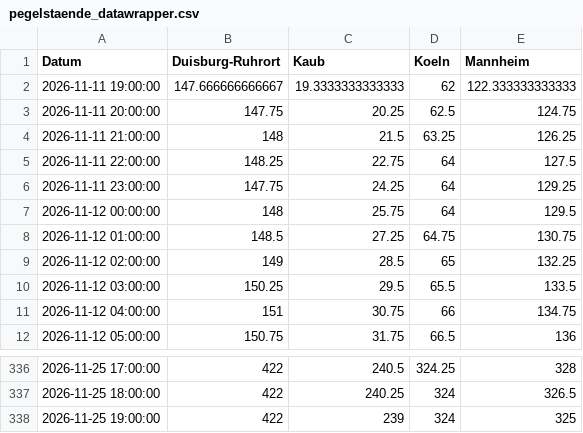
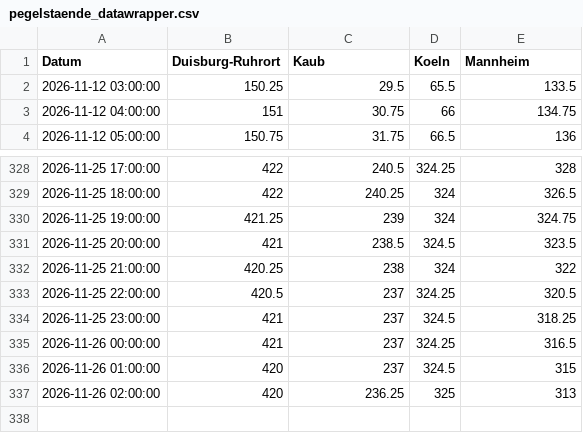
Before and after one commit to robjrentrop/pegelstaende_rhein, a CSV file: pegelstaende_datawrapper.csv, drawn as a sheet; only a part is shown, gaps mark what is left out.

```diff
--- a/pegelstaende_datawrapper.csv
+++ b/pegelstaende_datawrapper.csv
@@ -1,10 +1,2 @@
 "Datum","Duisburg-Ruhrort","Kaub","Koeln","Mannheim"
-"2026-11-11 19:00:00",147.666666666667,19.3333333333333,62,122.333333333333
-"2026-11-11 20:00:00",147.75,20.25,62.5,124.75
-"2026-11-11 21:00:00",148,21.5,63.25,126.25
-"2026-11-11 22:00:00",148.25,22.75,64,127.5
-"2026-11-11 23:00:00",147.75,24.25,64,129.25
-"2026-11-12 00:00:00",148,25.75,64,129.5
-"2026-11-12 01:00:00",148.5,27.25,64.75,130.75
-"2026-11-12 02:00:00",149,28.5,65,132.25
 "2026-11-12 03:00:00",150.25,29.5,65.5,133.5
@@ -337,2 +329,9 @@
 "2026-11-25 18:00:00",422,240.25,324,326.5
-"2026-11-25 19:00:00",422,239,324,325
+"2026-11-25 19:00:00",421.25,239,324,324.75
+"2026-11-25 20:00:00",421,238.5,324.5,323.5
+"2026-11-25 21:00:00",420.25,238,324,322
+"2026-11-25 22:00:00",420.5,237,324.25,320.5
+"2026-11-25 23:00:00",421,237,324.5,318.25
+"2026-11-26 00:00:00",421,237,324.25,316.5
+"2026-11-26 01:00:00",420,237,324.5,315
+"2026-11-26 02:00:00",420,236.25,325,313
```
